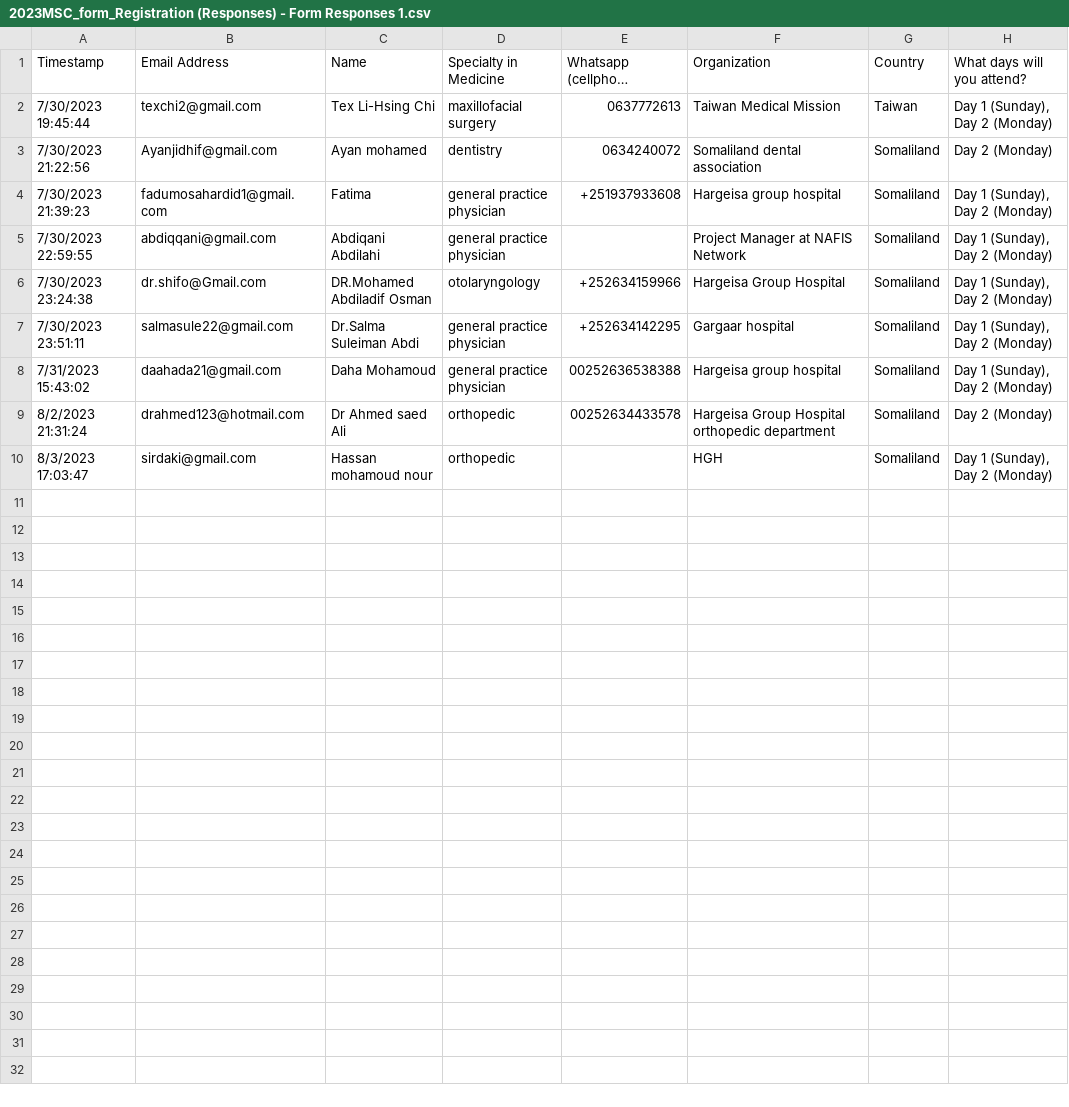
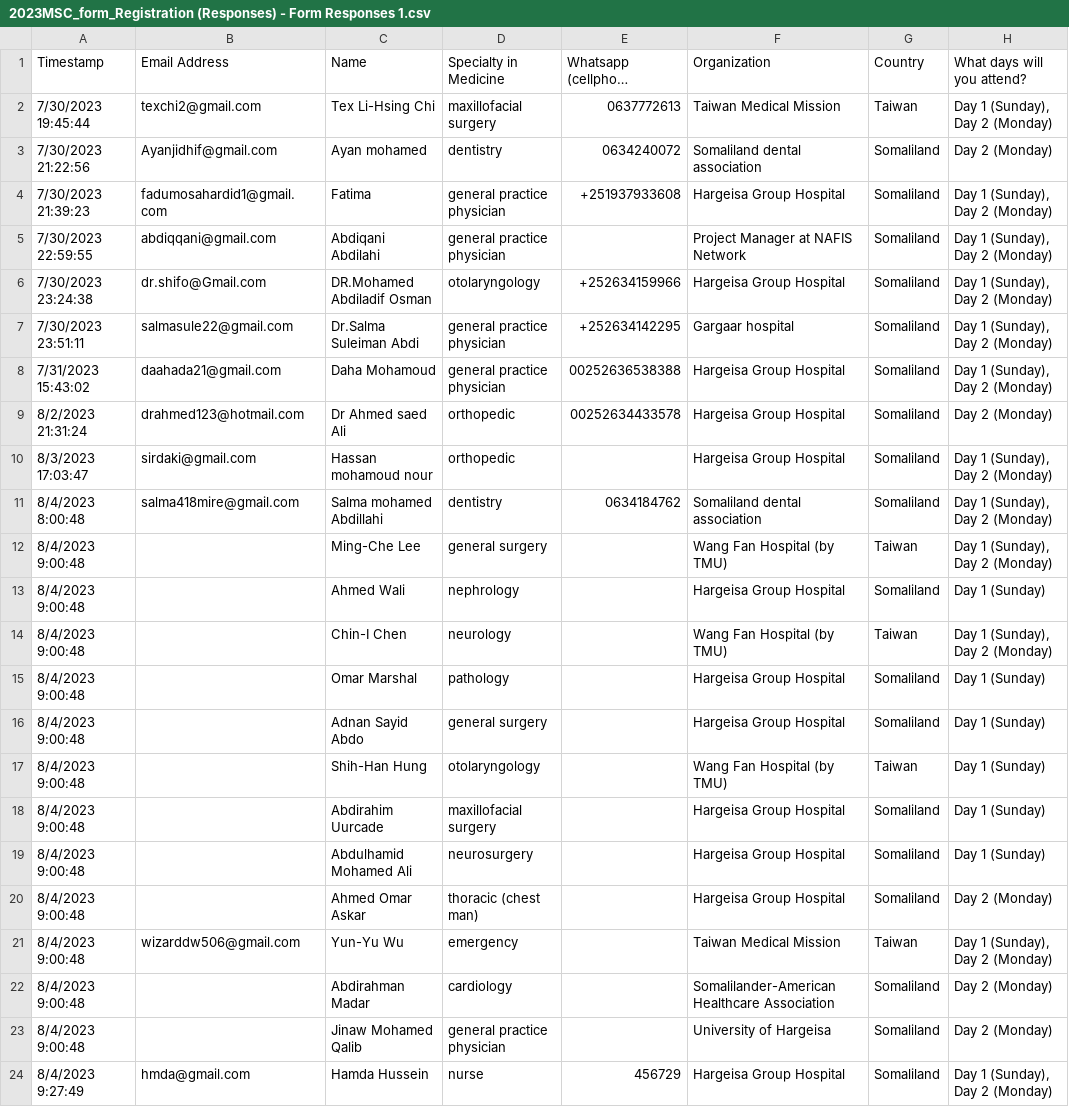
Before and after one commit to texchi2/20230813_TMM_MSC, a CSV file: docs/2023MSC_form_Registration (Responses) - Form Responses 1.csv, drawn as a sheet; long unchanged cells end in …; the diff names each change by its address in the sheet, - before the commit and + after, or states it on an @@ line.

Commit message:
registered attendees: 24

```diff
--- a/docs/2023MSC_form_Registration (Responses) - Form Responses 1.csv
+++ b/docs/2023MSC_form_Registration (Responses) - Form Responses 1.csv
-F4 (Organization): Hargeisa group hospital
+F4 (Organization): Hargeisa Group Hospital
-F8 (Organization): Hargeisa group hospital
+F8 (Organization): Hargeisa Group Hospital
-F9 (Organization): Hargeisa Group Hospital orthopedic department
+F9 (Organization): Hargeisa Group Hospital
-F10 (Organization): HGH
+F10 (Organization): Hargeisa Group Hospital
+row 11: 8/4/2023 8:00:48 | salma418mire@gmail.com | Salma mohamed Abdillahi | dentistry | 0634184762 | Somaliland dental association | Somaliland | Day 1 (Sunday), Day 2 (Monday)
+row 12: 8/4/2023 9:00:48 |  | Ming-Che Lee | general surgery |  | Wang Fan Hospital (by TMU) | Taiwan | Day 1 (Sunday), Day 2 (Monday)
+row 13: 8/4/2023 9:00:48 |  | Ahmed Wali | nephrology |  | Hargeisa Group Hospital | Somaliland | Day 1 (Sunday)
+row 14: 8/4/2023 9:00:48 |  | Chin-I Chen | neurology |  | Wang Fan Hospital (by TMU) | Taiwan | Day 1 (Sunday), Day 2 (Monday)
+row 15: 8/4/2023 9:00:48 |  | Omar Marshal | pathology |  | Hargeisa Group Hospital | Somaliland | Day 1 (Sunday)
+row 16: 8/4/2023 9:00:48 |  | Adnan Sayid Abdo | general surgery |  | Hargeisa Group Hospital | Somaliland | Day 1 (Sunday)
+row 17: 8/4/2023 9:00:48 |  | Shih-Han Hung | otolaryngology |  | Wang Fan Hospital (by TMU) | Taiwan | Day 1 (Sunday)
+row 18: 8/4/2023 9:00:48 |  | Abdirahim Uurcade | maxillofacial surgery |  | Hargeisa Group Hospital | Somaliland | Day 1 (Sunday)
+row 19: 8/4/2023 9:00:48 |  | Abdulhamid Mohamed Ali | neurosurgery |  | Hargeisa Group Hospital | Somaliland | Day 1 (Sunday)
+row 20: 8/4/2023 9:00:48 |  | Ahmed Omar Askar | thoracic (chest man) |  | Hargeisa Group Hospital | Somaliland | Day 2 (Monday)
+row 21: 8/4/2023 9:00:48 | wizarddw506@gmail.com | Yun-Yu Wu | emergency |  | Taiwan Medical Mission | Taiwan | Day 1 (Sunday), Day 2 (Monday)
+row 22: 8/4/2023 9:00:48 |  | Abdirahman Madar | cardiology |  | Somalilander-American Healthcare Association | Somaliland | Day 2 (Monday)
+row 23: 8/4/2023 9:00:48 |  | Jinaw Mohamed Qalib | general practice physician |  | University of Hargeisa | Somaliland | Day 2 (Monday)
+row 24: 8/4/2023 9:27:49 | hmda@gmail.com | Hamda Hussein | nurse | 456729 | Hargeisa Group Hospital | Somaliland | Day 1 (Sunday), Day 2 (Monday)
```
